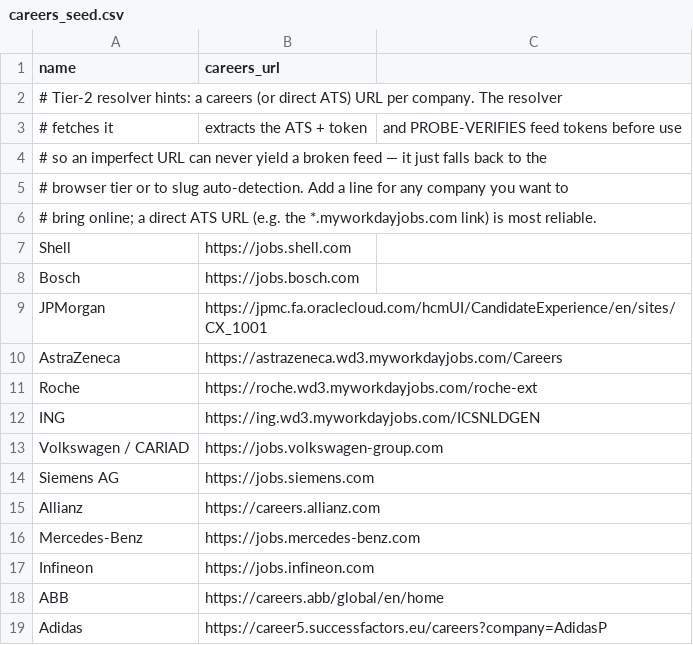
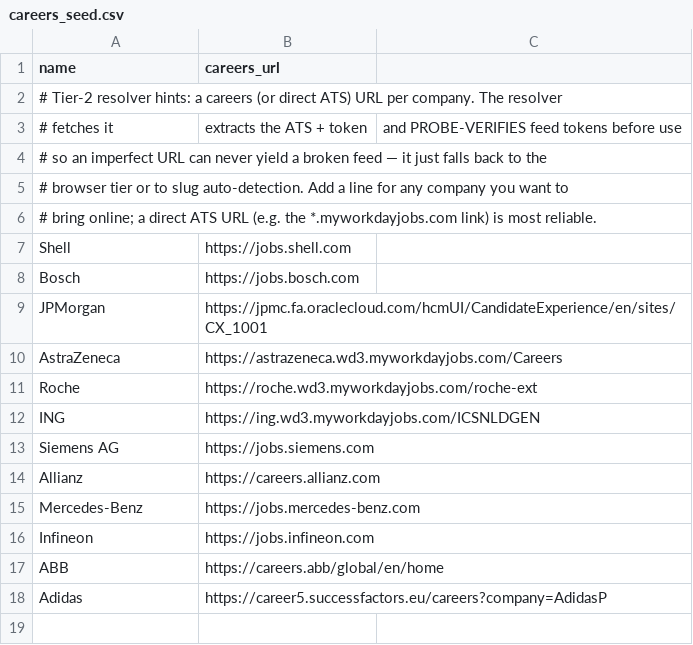
Before and after one commit to sinahaghgoo/JobScout, a CSV file: data/careers_seed.csv, drawn as a sheet; the diff names each change by its address in the sheet, - before the commit and + after, or states it on an @@ line.

```diff
--- a/data/careers_seed.csv
+++ b/data/careers_seed.csv
-row 13: Volkswagen / CARIAD | https://jobs.volkswagen-group.com
```
